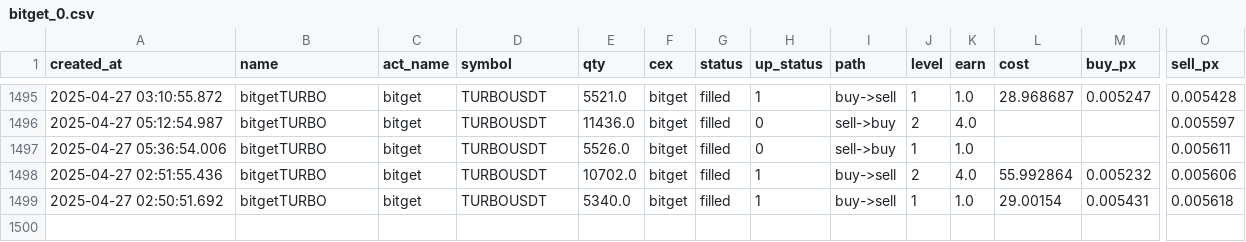
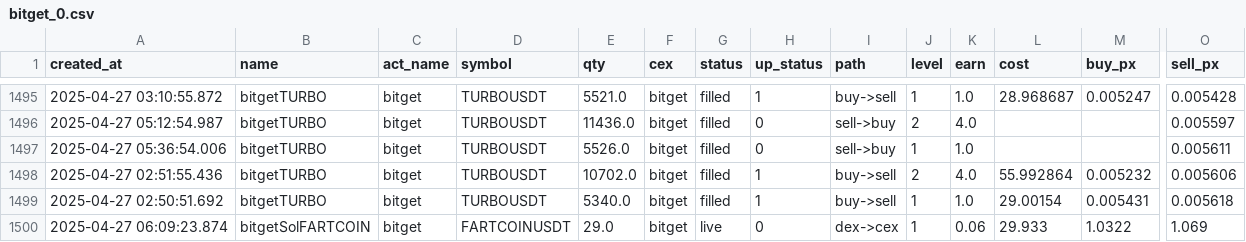
Before and after one commit to txnj/data, a CSV file: bitget_0.csv, drawn as a sheet; only a part is shown, gaps mark what is left out; rows hold the shown columns only; the diff names each change by its address in the sheet, - before the commit and + after, or states it on an @@ line.

Commit message:
auto-sync

```diff
--- a/bitget_0.csv
+++ b/bitget_0.csv
+row 1500: 2025-04-27 06:09:23.874 | bitgetSolFARTCOIN | bitget | FARTCOINUSDT | 29.0 | bitget | live | 0 | dex->cex | 1 | 0.06 | 29.933 | 1.0322 | 1.069
```
